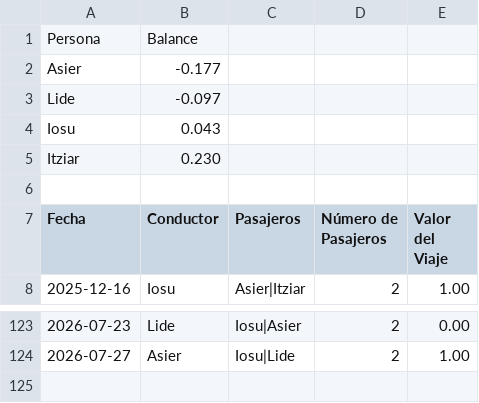
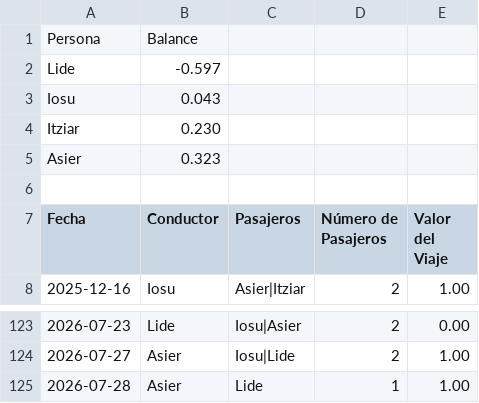
Before and after one commit to iosugomez/kotxea-backend, a CSV file: datos/viajes.csv, drawn as a sheet; only a part is shown, gaps mark what is left out.

Commit message:
Update viajes.csv 2026-07-28T09:39:49.078754

```diff
--- a/datos/viajes.csv
+++ b/datos/viajes.csv
@@ -1,6 +1,6 @@
 Persona,Balance
-Asier,-0.177
-Lide,-0.097
+Lide,-0.597
 Iosu,0.043
 Itziar,0.230
+Asier,0.323
 
@@ -124 +124,2 @@ Fecha,Conductor,Pasajeros,Número de Pasajeros,Valor del Viaje
 2026-07-27,Asier,"Iosu|Lide",2,1.00
+2026-07-28,Asier,"Lide",1,1.00
```
